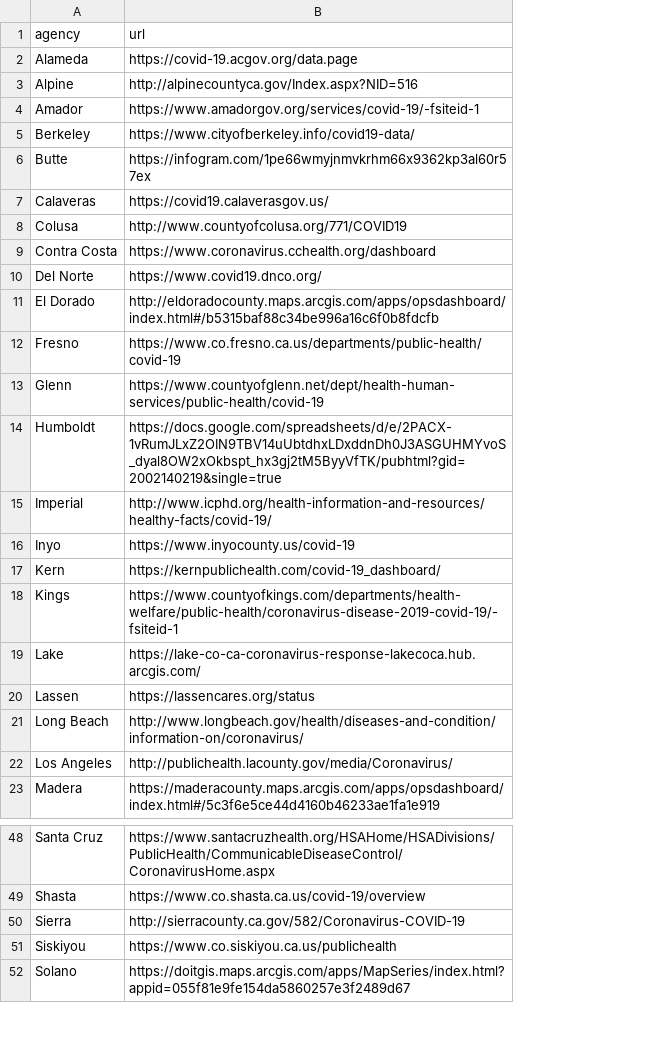
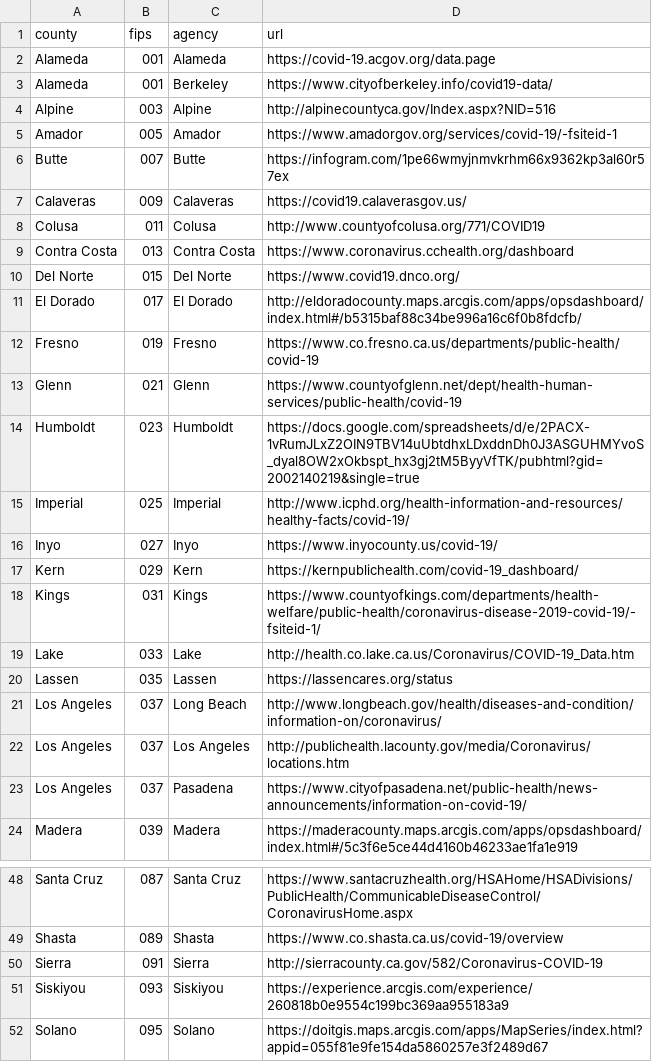
Before and after one commit to datadesk/california-coronavirus-data, a CSV file: latimes-agency-websites.csv, drawn as a sheet; only a part is shown, gaps mark what is left out; addresses are those after the commit; the diff covers the shown part only; the diff names each change by its address in the sheet, - before the commit and + after, or states it on an @@ line.

```diff
--- a/latimes-agency-websites.csv
+++ b/latimes-agency-websites.csv
+column A (county), row 2: Alameda; rows 4-22: Alpine | Amador | Butte | Calaveras | Colusa | Contra Costa | Del Norte | El Dorado | Fresno | Glenn | Humboldt | Imperial | Inyo | Kern | Kings | Lake | Lassen | Los Angeles | Los Angeles; row 24: Madera; rows 48-52: Santa Cruz | Shasta | Sierra | Siskiyou | Solano
+column B (fips), row 2: 001; rows 4-22: 003 | 005 | 007 | 009 | 011 | 013 | 015 | 017 | 019 | 021 | 023 | 025 | 027 | 029 | 031 | 033 | 035 | 037 | 037; row 24: 039; rows 48-52: 087 | 089 | 091 | 093 | 095
@@ row 5 moved to row 3: Alameda @@
-D11 (url): http://eldoradocounty.maps.arcgis.com/apps/opsdashboard/index.html#/b5315baf88c34be996a16c6f0b8fdcfb
+D11 (url): http://eldoradocounty.maps.arcgis.com/apps/opsdashboard/index.html#/b5315baf88c34be996a16c6f0b8fdcfb/
-D16 (url): https://www.inyocounty.us/covid-19
+D16 (url): https://www.inyocounty.us/covid-19/
-D18 (url): https://www.countyofkings.com/departments/health-welfare/public-health/coronavirus-disease-2019-covid-19/-fsiteid-1
+D18 (url): https://www.countyofkings.com/departments/health-welfare/public-health/coronavirus-disease-2019-covid-19/-fsiteid-1/
-D19 (url): https://lake-co-ca-coronavirus-response-lakecoca.hub.arcgis.com/
+D19 (url): http://health.co.lake.ca.us/Coronavirus/COVID-19_Data.htm
-D22 (url): http://publichealth.lacounty.gov/media/Coronavirus/
+D22 (url): http://publichealth.lacounty.gov/media/Coronavirus/locations.htm
@@ row 34 moved to row 23: Los Angeles @@
-D51 (url): https://www.co.siskiyou.ca.us/publichealth
+D51 (url): https://experience.arcgis.com/experience/260818b0e9554c199bc369aa955183a9
```
Also changed, not shown: 2 edited cells elsewhere in this file, cdph-reopening-tiers.csv.
